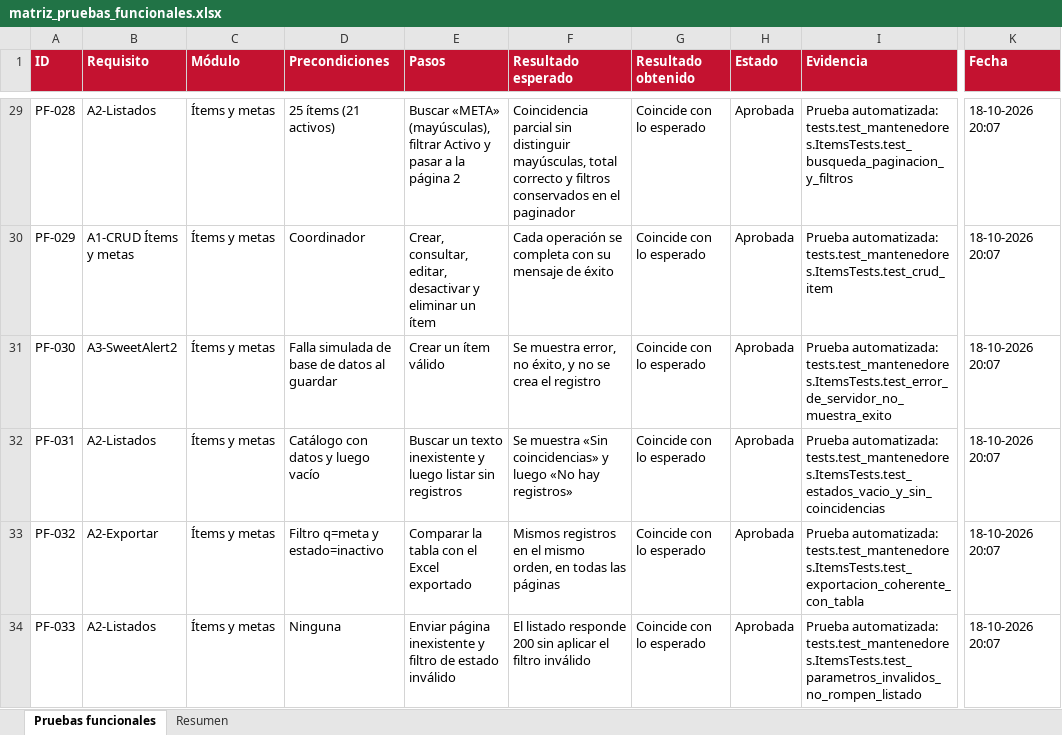
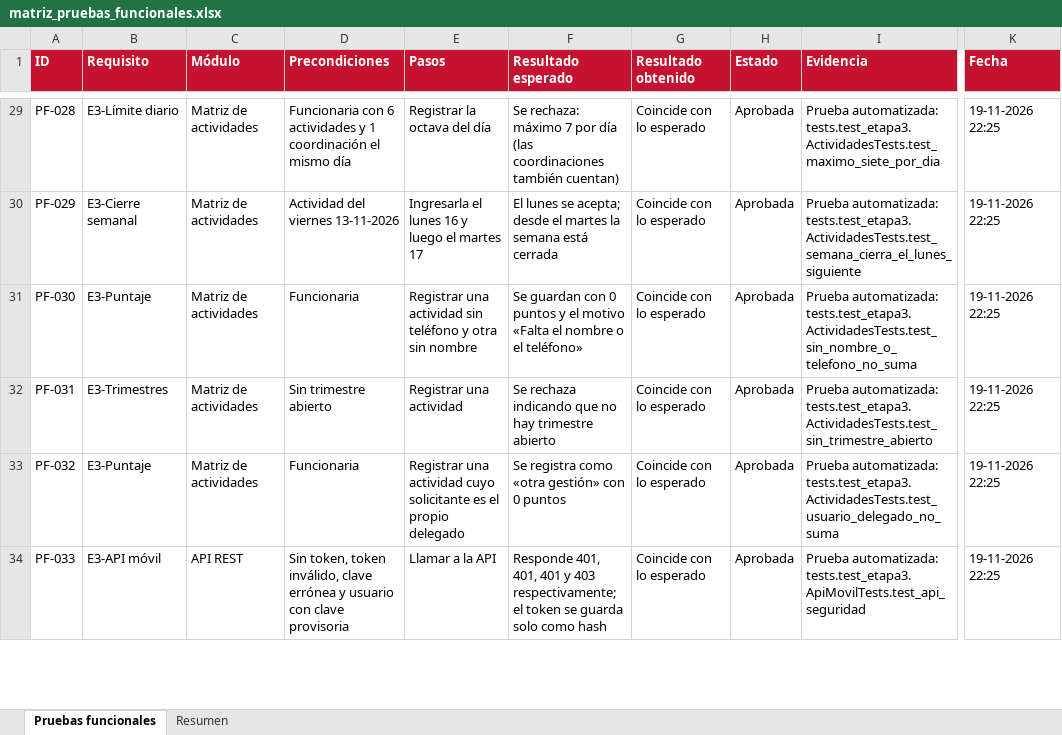
Before and after one commit to SirGabrielValdes/ProyectoIntegrado, an Excel workbook: docs/pruebas/matriz_pruebas_funcionales.xlsx, sheet Pruebas funcionales, drawn as a sheet; only a part is shown, gaps mark what is left out; values as stored, in another font and other column widths than the file's, no borders; the diff covers the shown part only; the diff names each change by its address in the sheet, - before the commit and + after, or states it on an @@ line.

```diff
--- a/docs/pruebas/matriz_pruebas_funcionales.xlsx (sheet Pruebas funcionales)
+++ b/docs/pruebas/matriz_pruebas_funcionales.xlsx (sheet Pruebas funcionales)
-B29 (Requisito): A2-Listados
+B29 (Requisito): E3-Límite diario
-C29:C33 (Módulo): Ítems y metas
+C29:C33 (Módulo): Matriz de actividades
-D29 (Precondiciones): 25 ítems (21 activos)
+D29 (Precondiciones): Funcionaria con 6 actividades y 1 coordinación el mismo día
-E29 (Pasos): Buscar «META» (mayúsculas), filtrar Activo y pasar a la página 2
+E29 (Pasos): Registrar la octava del día
-F29 (Resultado esperado): Coincidencia parcial sin distinguir mayúsculas, total correcto y filtros conservados en el paginador
+F29 (Resultado esperado): Se rechaza: máximo 7 por día (las coordinaciones también cuentan)
-I29 (Evidencia): Prueba automatizada: tests.test_mantenedores.ItemsTests.test_busqueda_paginacion_y_filtros
+I29 (Evidencia): Prueba automatizada: tests.test_etapa3.ActividadesTests.test_maximo_siete_por_dia
-K29:K34 (Fecha): 18-10-2026 20:07
+K29:K34 (Fecha): 19-11-2026 22:25
-B30 (Requisito): A1-CRUD Ítems y metas
+B30 (Requisito): E3-Cierre semanal
-D30 (Precondiciones): Coordinador
+D30 (Precondiciones): Actividad del viernes 13-11-2026
-E30 (Pasos): Crear, consultar, editar, desactivar y eliminar un ítem
+E30 (Pasos): Ingresarla el lunes 16 y luego el martes 17
-F30 (Resultado esperado): Cada operación se completa con su mensaje de éxito
+F30 (Resultado esperado): El lunes se acepta; desde el martes la semana está cerrada
-I30 (Evidencia): Prueba automatizada: tests.test_mantenedores.ItemsTests.test_crud_item
+I30 (Evidencia): Prueba automatizada: tests.test_etapa3.ActividadesTests.test_semana_cierra_el_lunes_siguiente
-B31 (Requisito): A3-SweetAlert2
+B31 (Requisito): E3-Puntaje
-D31 (Precondiciones): Falla simulada de base de datos al guardar
+D31 (Precondiciones): Funcionaria
-E31 (Pasos): Crear un ítem válido
+E31 (Pasos): Registrar una actividad sin teléfono y otra sin nombre
-F31 (Resultado esperado): Se muestra error, no éxito, y no se crea el registro
+F31 (Resultado esperado): Se guardan con 0 puntos y el motivo «Falta el nombre o el teléfono»
-I31 (Evidencia): Prueba automatizada: tests.test_mantenedores.ItemsTests.test_error_de_servidor_no_muestra_exito
+I31 (Evidencia): Prueba automatizada: tests.test_etapa3.ActividadesTests.test_sin_nombre_o_telefono_no_suma
-B32 (Requisito): A2-Listados
+B32 (Requisito): E3-Trimestres
-D32 (Precondiciones): Catálogo con datos y luego vacío
+D32 (Precondiciones): Sin trimestre abierto
-E32 (Pasos): Buscar un texto inexistente y luego listar sin registros
+E32 (Pasos): Registrar una actividad
-F32 (Resultado esperado): Se muestra «Sin coincidencias» y luego «No hay registros»
+F32 (Resultado esperado): Se rechaza indicando que no hay trimestre abierto
-I32 (Evidencia): Prueba automatizada: tests.test_mantenedores.ItemsTests.test_estados_vacio_y_sin_coincidencias
+I32 (Evidencia): Prueba automatizada: tests.test_etapa3.ActividadesTests.test_sin_trimestre_abierto
-B33 (Requisito): A2-Exportar
+B33 (Requisito): E3-Puntaje
-D33 (Precondiciones): Filtro q=meta y estado=inactivo
+D33 (Precondiciones): Funcionaria
-E33 (Pasos): Comparar la tabla con el Excel exportado
+E33 (Pasos): Registrar una actividad cuyo solicitante es el propio delegado
-F33 (Resultado esperado): Mismos registros en el mismo orden, en todas las páginas
+F33 (Resultado esperado): Se registra como «otra gestión» con 0 puntos
-I33 (Evidencia): Prueba automatizada: tests.test_mantenedores.ItemsTests.test_exportacion_coherente_con_tabla
+I33 (Evidencia): Prueba automatizada: tests.test_etapa3.ActividadesTests.test_usuario_delegado_no_suma
-B34 (Requisito): A2-Listados
+B34 (Requisito): E3-API móvil
-C34 (Módulo): Ítems y metas
+C34 (Módulo): API REST
-D34 (Precondiciones): Ninguna
+D34 (Precondiciones): Sin token, token inválido, clave errónea y usuario con clave provisoria
-E34 (Pasos): Enviar página inexistente y filtro de estado inválido
+E34 (Pasos): Llamar a la API
-F34 (Resultado esperado): El listado responde 200 sin aplicar el filtro inválido
+F34 (Resultado esperado): Responde 401, 401, 401 y 403 respectivamente; el token se guarda solo como hash
-I34 (Evidencia): Prueba automatizada: tests.test_mantenedores.ItemsTests.test_parametros_invalidos_no_rompen_listado
+I34 (Evidencia): Prueba automatizada: tests.test_etapa3.ApiMovilTests.test_api_seguridad
```
Also changed, not shown: 34 added rows and 323 edited cells elsewhere in this sheet, sheet Resumen, 37 other files.
